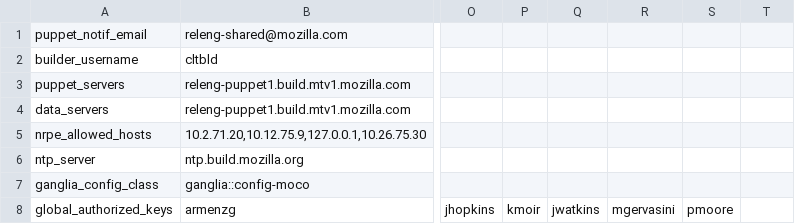
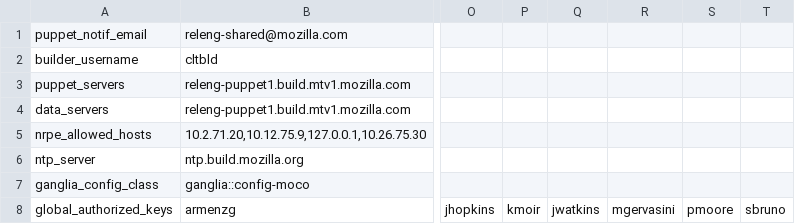
Before and after one commit to mozilla-releng/build-puppet, a CSV file: manifests/extlookup/moco-config.csv, drawn as a sheet; only a part is shown, gaps mark what is left out; the diff names each change by its address in the sheet, - before the commit and + after, or states it on an @@ line.

```diff
--- a/manifests/extlookup/moco-config.csv
+++ b/manifests/extlookup/moco-config.csv
-T8: (empty)
+T8: sbruno
```
Also changed, not shown: 1 other file.
